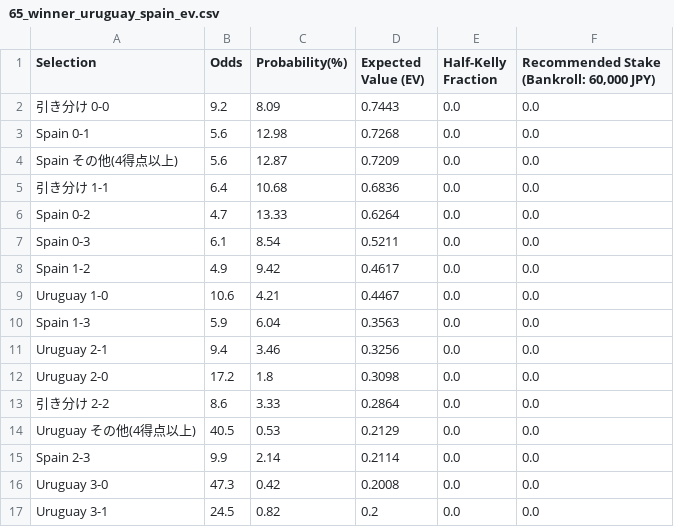
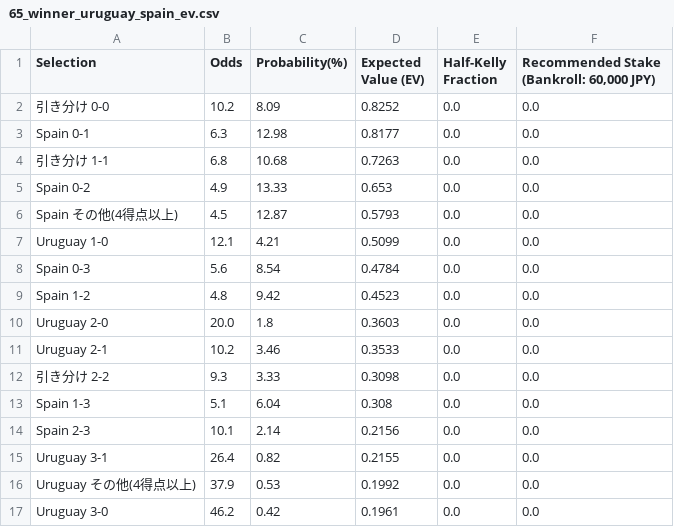
Before and after one commit to take4ff/wcup_winner, a CSV file: data/processed/2026/winner_matches/65_winner_uruguay_spain_ev.csv, drawn as a sheet; only a part is shown; the diff covers the shown part only.

```diff
--- a/data/processed/2026/winner_matches/65_winner_uruguay_spain_ev.csv
+++ b/data/processed/2026/winner_matches/65_winner_uruguay_spain_ev.csv
@@ -1,17 +1,17 @@
 Selection,Odds,Probability(%),Expected Value (EV),Half-Kelly Fraction,"Recommended Stake (Bankroll: 60,000 JPY)"
-引き分け 0-0,9.2,8.09,0.7443,0.0,0.0
-Spain 0-1,5.6,12.98,0.7268,0.0,0.0
-Spain その他(4得点以上),5.6,12.87,0.7209,0.0,0.0
-引き分け 1-1,6.4,10.68,0.6836,0.0,0.0
-Spain 0-2,4.7,13.33,0.6264,0.0,0.0
-Spain 0-3,6.1,8.54,0.5211,0.0,0.0
-Spain 1-2,4.9,9.42,0.4617,0.0,0.0
-Uruguay 1-0,10.6,4.21,0.4467,0.0,0.0
-Spain 1-3,5.9,6.04,0.3563,0.0,0.0
-Uruguay 2-1,9.4,3.46,0.3256,0.0,0.0
-Uruguay 2-0,17.2,1.8,0.3098,0.0,0.0
-引き分け 2-2,8.6,3.33,0.2864,0.0,0.0
-Uruguay その他(4得点以上),40.5,0.53,0.2129,0.0,0.0
-Spain 2-3,9.9,2.14,0.2114,0.0,0.0
-Uruguay 3-0,47.3,0.42,0.2008,0.0,0.0
-Uruguay 3-1,24.5,0.82,0.2,0.0,0.0
+引き分け 0-0,10.2,8.09,0.8252,0.0,0.0
+Spain 0-1,6.3,12.98,0.8177,0.0,0.0
+引き分け 1-1,6.8,10.68,0.7263,0.0,0.0
+Spain 0-2,4.9,13.33,0.653,0.0,0.0
+Spain その他(4得点以上),4.5,12.87,0.5793,0.0,0.0
+Uruguay 1-0,12.1,4.21,0.5099,0.0,0.0
+Spain 0-3,5.6,8.54,0.4784,0.0,0.0
+Spain 1-2,4.8,9.42,0.4523,0.0,0.0
+Uruguay 2-0,20.0,1.8,0.3603,0.0,0.0
+Uruguay 2-1,10.2,3.46,0.3533,0.0,0.0
+引き分け 2-2,9.3,3.33,0.3098,0.0,0.0
+Spain 1-3,5.1,6.04,0.308,0.0,0.0
+Spain 2-3,10.1,2.14,0.2156,0.0,0.0
+Uruguay 3-1,26.4,0.82,0.2155,0.0,0.0
+Uruguay その他(4得点以上),37.9,0.53,0.1992,0.0,0.0
+Uruguay 3-0,46.2,0.42,0.1961,0.0,0.0
```
Also changed, not shown: 4 edited cells elsewhere in this file, data/buy_status.csv, data/processed/2026/winner_matches/64_winner_cape_verde_saudi_arabia_ev.csv, 1 other file.
